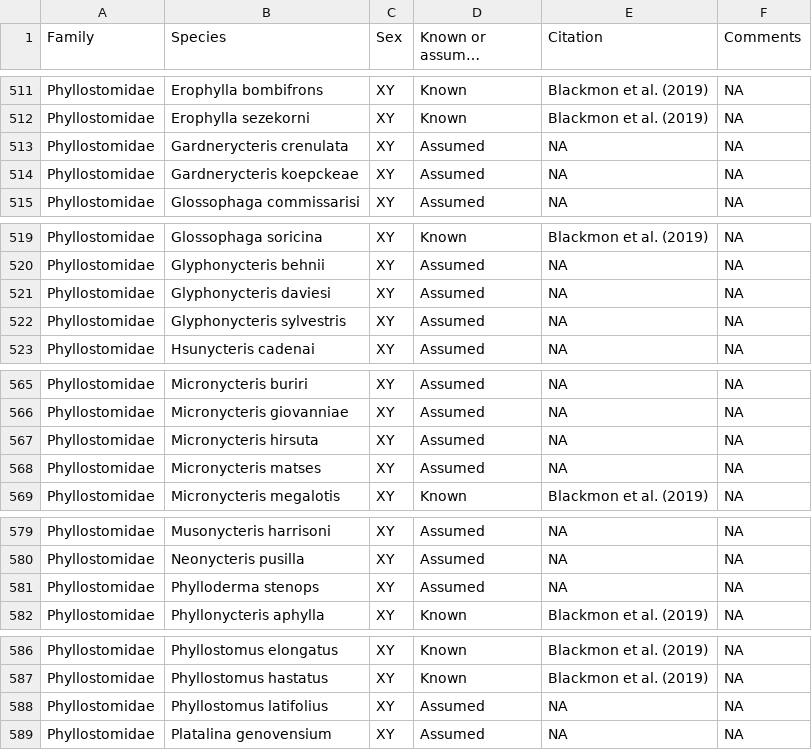
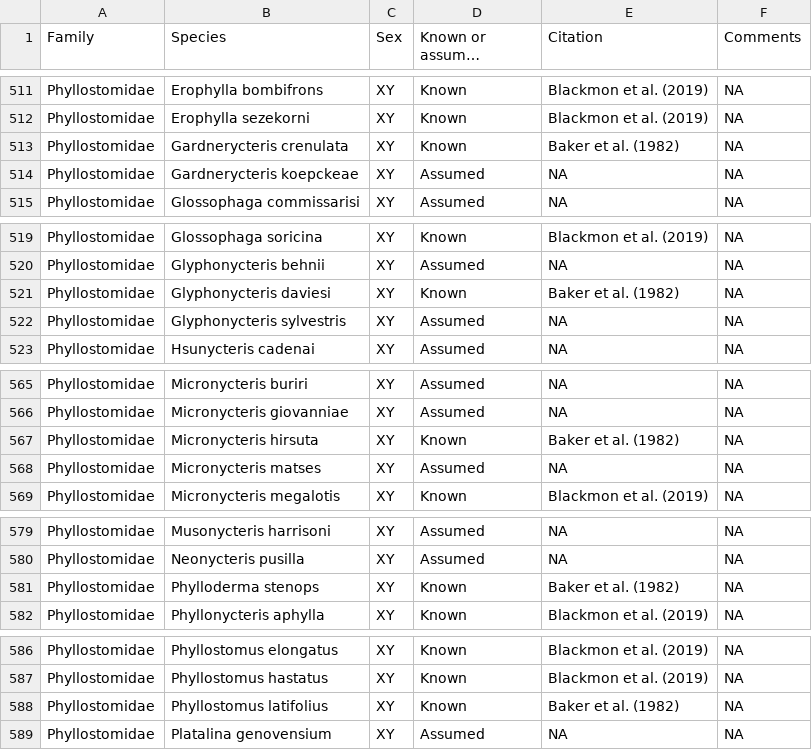
Before and after one commit to JimmyKChoi/Variant-Sex-Chromosome-Systems-Bioclimatic-Variables, a CSV file: sexreferencedfupdated.csv, drawn as a sheet; only a part is shown, gaps mark what is left out; long unchanged cells end in …; the diff covers the shown part only.

Commit message:
Updated with more Phyllostomidae karyotypes
Changed "Known or assumed karyotype?" to "Known" for ~30 bat species based on recently discovered publication, Baker et al. (1982) from Mammalian Biology in South America Vol. 6

```diff
--- a/sexreferencedfupdated.csv
+++ b/sexreferencedfupdated.csv
@@ -512,3 +512,3 @@ Phyllostomidae,Erophylla bombifrons,XY,Known,Blackmon et al. (2019),NA
 Phyllostomidae,Erophylla sezekorni,XY,Known,Blackmon et al. (2019),NA
-Phyllostomidae,Gardnerycteris crenulata,XY,Assumed,NA,NA
+Phyllostomidae,Gardnerycteris crenulata,XY,Known,Baker et al. (1982),NA
 Phyllostomidae,Gardnerycteris koepckeae,XY,Assumed,NA,NA
@@ -520,3 +520,3 @@ Phyllostomidae,Glossophaga soricina,XY,Known,Blackmon et al. (2019),NA
 Phyllostomidae,Glyphonycteris behnii,XY,Assumed,NA,NA
-Phyllostomidae,Glyphonycteris daviesi,XY,Assumed,NA,NA
+Phyllostomidae,Glyphonycteris daviesi,XY,Known,Baker et al. (1982),NA
 Phyllostomidae,Glyphonycteris sylvestris,XY,Assumed,NA,NA
@@ -566,3 +566,3 @@ Phyllostomidae,Micronycteris buriri,XY,Assumed,NA,NA
 Phyllostomidae,Micronycteris giovanniae,XY,Assumed,NA,NA
-Phyllostomidae,Micronycteris hirsuta,XY,Assumed,NA,NA
+Phyllostomidae,Micronycteris hirsuta,XY,Known,Baker et al. (1982),NA
 Phyllostomidae,Micronycteris matses,XY,Assumed,NA,NA
@@ -580,3 +580,3 @@ Phyllostomidae,Musonycteris harrisoni,XY,Assumed,NA,NA
 Phyllostomidae,Neonycteris pusilla,XY,Assumed,NA,NA
-Phyllostomidae,Phylloderma stenops,XY,Assumed,NA,NA
+Phyllostomidae,Phylloderma stenops,XY,Known,Baker et al. (1982),NA
 Phyllostomidae,Phyllonycteris aphylla,XY,Known,Blackmon et al. (2019),NA
@@ -587,3 +587,3 @@ Phyllostomidae,Phyllostomus elongatus,XY,Known,Blackmon et al. (2019),NA
 Phyllostomidae,Phyllostomus hastatus,XY,Known,Blackmon et al. (2019),NA
-Phyllostomidae,Phyllostomus latifolius,XY,Assumed,NA,NA
+Phyllostomidae,Phyllostomus latifolius,XY,Known,Baker et al. (1982),NA
 Phyllostomidae,Platalina genovensium,XY,Assumed,NA,NA
```
Also changed, not shown: 37 edited cells elsewhere in this file.
